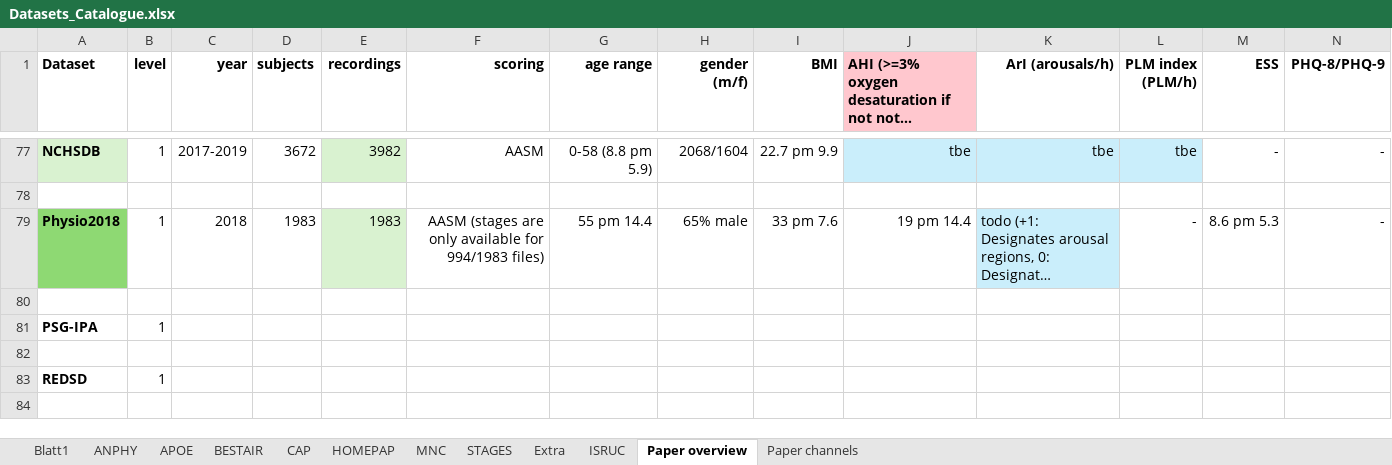
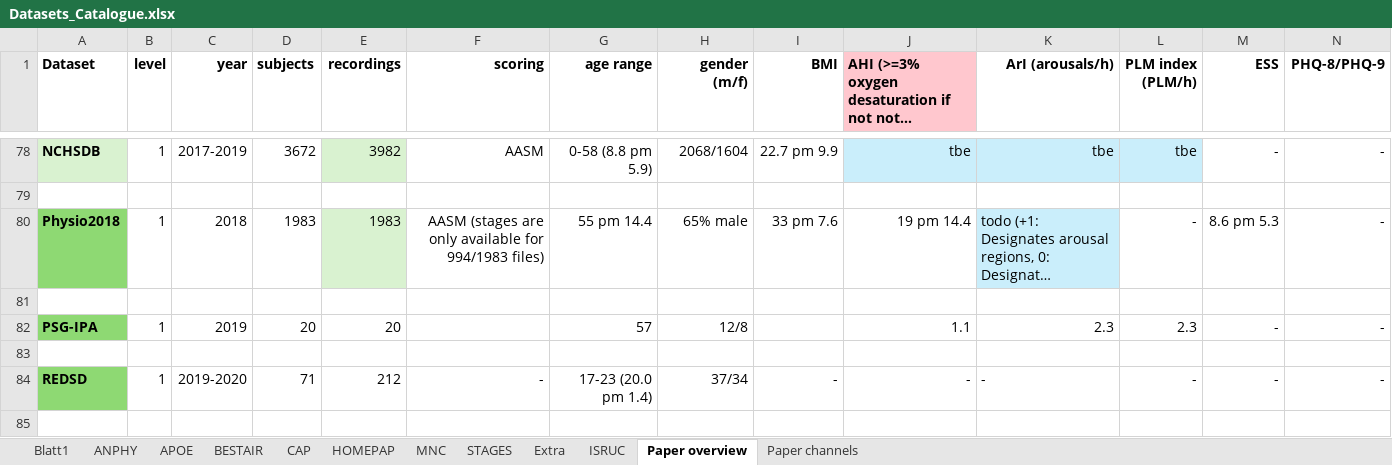
Before and after one commit to mtec-TUB/pillowcase, an Excel workbook: Datasets_Catalogue.xlsx, sheet Paper overview, drawn as a sheet; only a part is shown, gaps mark what is left out; long unchanged cells end in …; values as stored, in another font and other column widths than the file's, no borders; removed rows and columns are numbered as before the commit, all else as after; rows hold the shown columns only; the diff covers the shown part only; the diff names each change by its address in the sheet, - before the commit and + after, or states it on an @@ line.

```diff
--- a/Datasets_Catalogue.xlsx (sheet Paper overview)
+++ b/Datasets_Catalogue.xlsx (sheet Paper overview)
-row 81: PSG-IPA | 1
+row 82: PSG-IPA | 1 | 2019 | 20 | 20 |  | 57 | 12/8 |  | 1.1 | 2.3 | 2.3 | - | -
-row 83: REDSD | 1
+row 84: REDSD | 1 | 2019-2020 | 71 | 212 | - | 17-23 (20.0 pm 1.4) | 37/34 | - | - | - | - | - | -
```
Also changed, not shown: 12 added rows, 9 removed rows, 57 edited cells and cell formats elsewhere in this sheet, sheet Paper channels.
